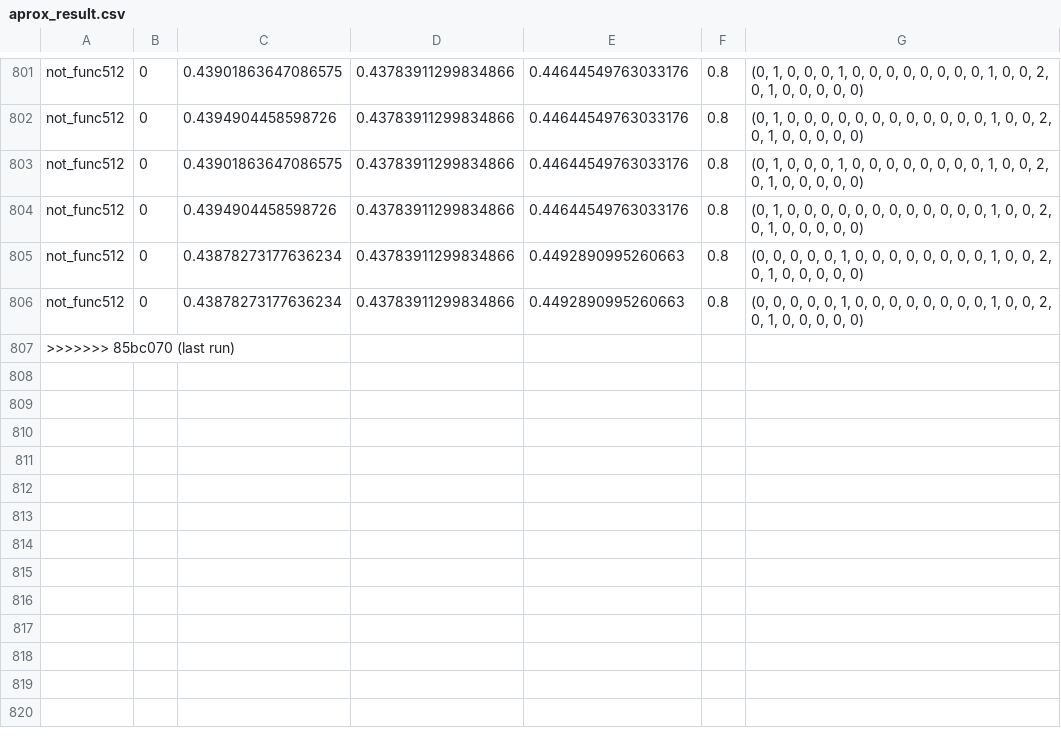
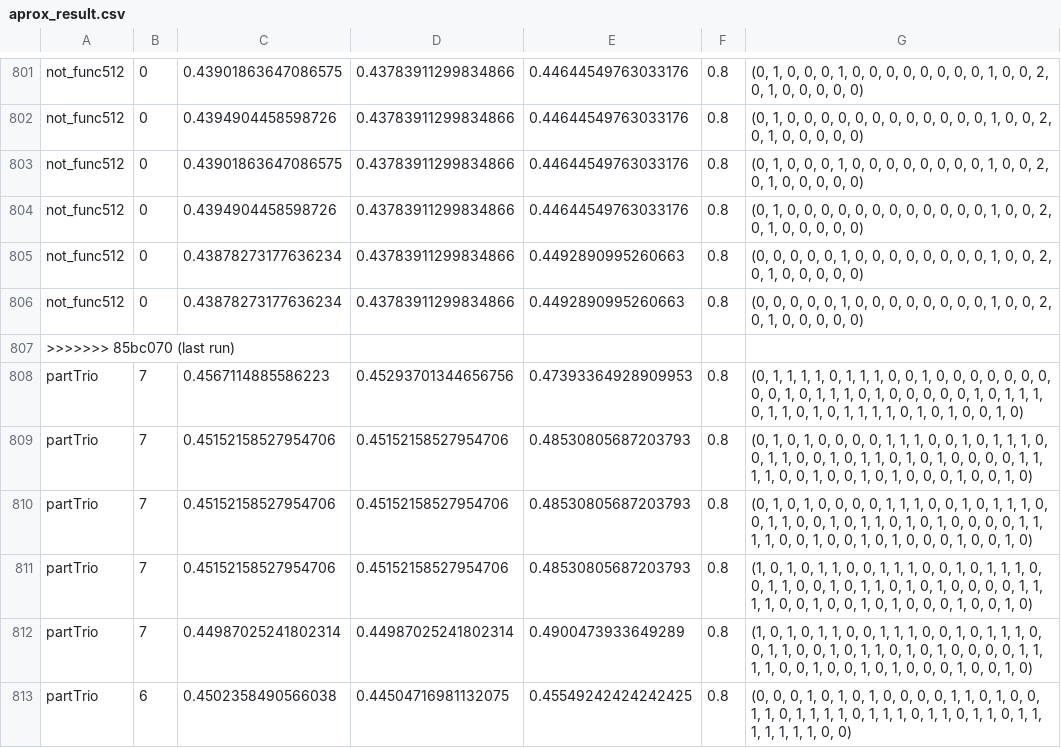
Before and after one commit to Afroim/FBot.py, a CSV file: data/XAUUSD/D1/log/aprox_result.csv, drawn as a sheet; only a part is shown, gaps mark what is left out.

```diff
--- a/data/XAUUSD/D1/log/aprox_result.csv
+++ b/data/XAUUSD/D1/log/aprox_result.csv
@@ -807 +807,7 @@ not_func512,0,0.43878273177636234,0.43783911299834866,0.4492890995260663,0.8,"(0
 >>>>>>> 85bc070 (last run)
+partTrio,7,0.4567114885586223,0.45293701344656756,0.47393364928909953,0.8,"(0, 1, 1, 1, 1, 0, 1, 1, 1, 0, 0, 1, 0, 0, 0, 0, 0, 0, 0, 0, 0, 1, 0, 1, 1, 1, 0, 1, 0, 0, 0, 0, 0, 1, 0, 1, 1, 1, 0, 1, 1, 0, 1, 0, 1, 1, 1, 1, 0, 1, 0, 1, 0, 0, 1, 0)"
+partTrio,7,0.45152158527954706,0.45152158527954706,0.48530805687203793,0.8,"(0, 1, 0, 1, 0, 0, 0, 0, 1, 1, 1, 0, 0, 1, 0, 1, 1, 1, 0, 0, 1, 1, 0, 0, 1, 0, 1, 1, 0, 1, 0, 1, 0, 0, 0, 0, 1, 1, 1, 1, 0, 0, 1, 0, 0, 1, 0, 1, 0, 0, 0, 1, 0, 0, 1, 0)"
+partTrio,7,0.45152158527954706,0.45152158527954706,0.48530805687203793,0.8,"(0, 1, 0, 1, 0, 0, 0, 0, 1, 1, 1, 0, 0, 1, 0, 1, 1, 1, 0, 0, 1, 1, 0, 0, 1, 0, 1, 1, 0, 1, 0, 1, 0, 0, 0, 0, 1, 1, 1, 1, 0, 0, 1, 0, 0, 1, 0, 1, 0, 0, 0, 1, 0, 0, 1, 0)"
+partTrio,7,0.45152158527954706,0.45152158527954706,0.48530805687203793,0.8,"(1, 0, 1, 0, 1, 1, 0, 0, 1, 1, 1, 0, 0, 1, 0, 1, 1, 1, 0, 0, 1, 1, 0, 0, 1, 0, 1, 1, 0, 1, 0, 1, 0, 0, 0, 0, 1, 1, 1, 1, 0, 0, 1, 0, 0, 1, 0, 1, 0, 0, 0, 1, 0, 0, 1, 0)"
+partTrio,7,0.44987025241802314,0.44987025241802314,0.4900473933649289,0.8,"(1, 0, 1, 0, 1, 1, 0, 0, 1, 1, 1, 0, 0, 1, 0, 1, 1, 1, 0, 0, 1, 1, 0, 0, 1, 0, 1, 1, 0, 1, 0, 1, 0, 0, 0, 0, 1, 1, 1, 1, 0, 0, 1, 0, 0, 1, 0, 1, 0, 0, 0, 1, 0, 0, 1, 0)"
+partTrio,6,0.4502358490566038,0.44504716981132075,0.45549242424242425,0.8,"(0, 0, 0, 1, 0, 1, 0, 1, 0, 0, 0, 0, 1, 1, 0, 1, 0, 0, 1, 1, 0, 1, 1, 1, 1, 0, 1, 1, 1, 0, 1, 1, 0, 1, 1, 0, 1, 1, 1, 1, 1, 1, 1, 0, 0)"
```
Also changed, not shown: 3 other files.
